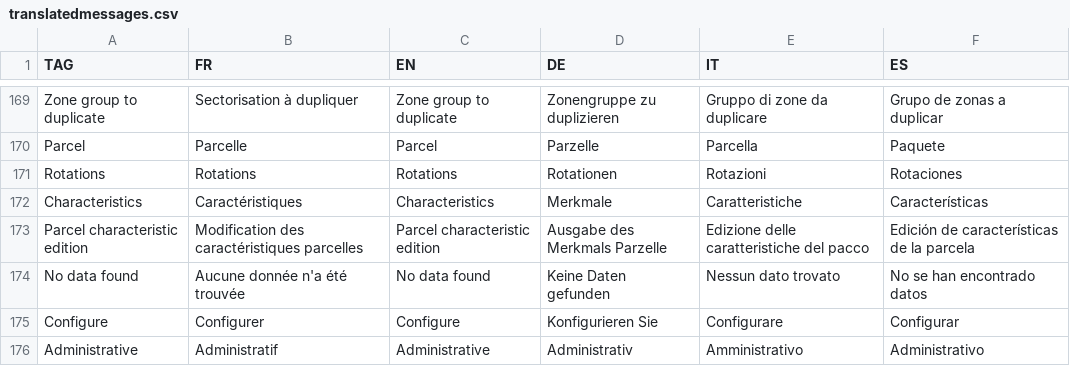
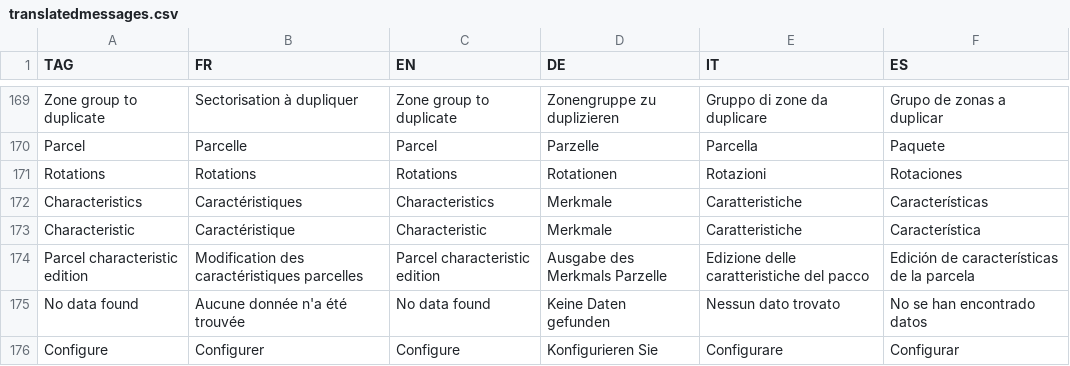
Before and after one commit to hyperplanning/hyperassets, a CSV file: translatedmessages.csv, drawn as a sheet; only a part is shown, gaps mark what is left out; the shorter side is filled out with more unchanged rows.

Commit message:
Update translatedmessages.csv

```diff
--- a/translatedmessages.csv
+++ b/translatedmessages.csv
@@ -172,2 +172,3 @@ Rotations,Rotations,Rotations,Rotationen,Rotazioni,Rotaciones
 Characteristics,Caractéristiques,Characteristics,Merkmale,Caratteristiche,Características
+Characteristic,Caractéristique,Characteristic,Merkmale,Caratteristiche,Característica
 Parcel characteristic edition,Modification des caractéristiques parcelles,Parcel characteristic edition,Ausgabe des Merkmals Parzelle,Edizione delle caratteristiche del pacco,Edición de características de la parcela
```
